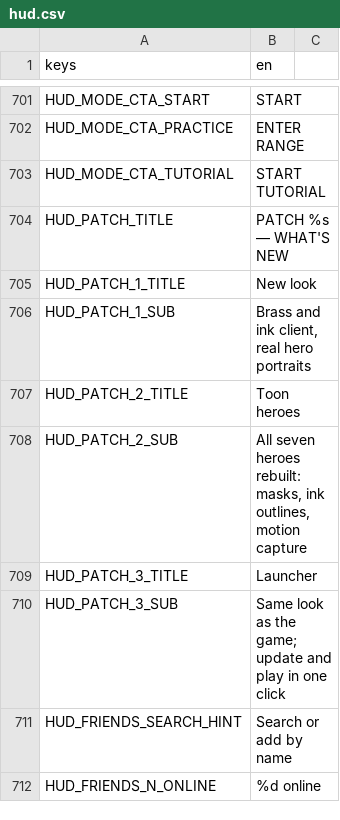
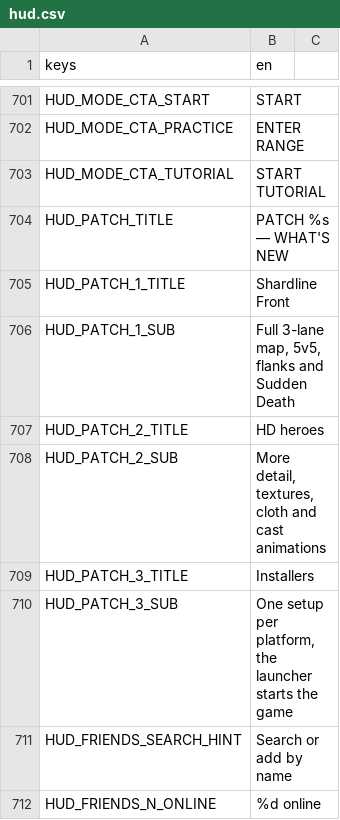
Before and after one commit to LetsManu/Cybergram, a CSV file: assets/localization/hud.csv, drawn as a sheet; only a part is shown, gaps mark what is left out.

```diff
--- a/assets/localization/hud.csv
+++ b/assets/localization/hud.csv
@@ -704,8 +704,8 @@ HUD_MODE_CTA_TUTORIAL,START TUTORIAL
 HUD_PATCH_TITLE,PATCH %s — WHAT'S NEW
-HUD_PATCH_1_TITLE,New look
-HUD_PATCH_1_SUB,"Brass and ink client, real hero portraits"
-HUD_PATCH_2_TITLE,Toon heroes
-HUD_PATCH_2_SUB,"All seven heroes rebuilt: masks, ink outlines, motion capture"
-HUD_PATCH_3_TITLE,Launcher
-HUD_PATCH_3_SUB,Same look as the game; update and play in one click
+HUD_PATCH_1_TITLE,Shardline Front
+HUD_PATCH_1_SUB,"Full 3-lane map, 5v5, flanks and Sudden Death"
+HUD_PATCH_2_TITLE,HD heroes
+HUD_PATCH_2_SUB,"More detail, textures, cloth and cast animations"
+HUD_PATCH_3_TITLE,Installers
+HUD_PATCH_3_SUB,"One setup per platform, the launcher starts the game"
 HUD_FRIENDS_SEARCH_HINT,Search or add by name
```
Also changed, not shown: 3 other files.
